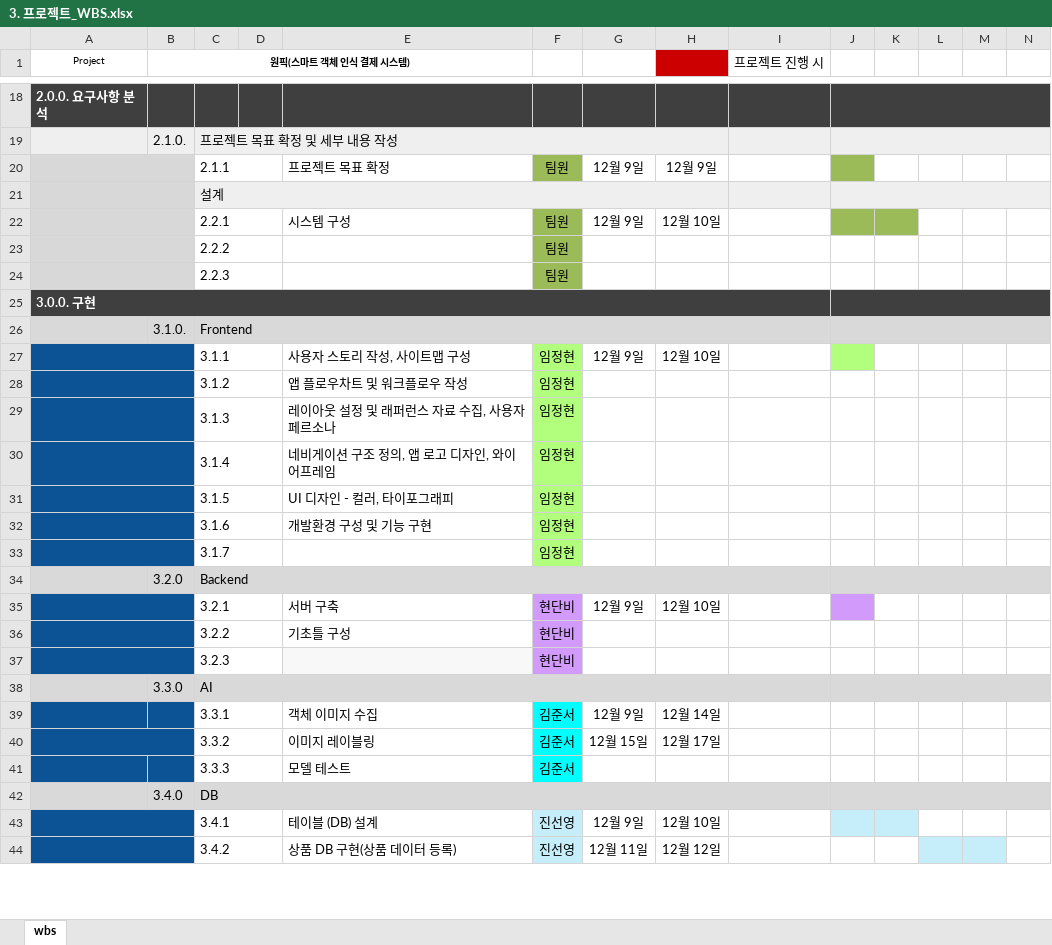
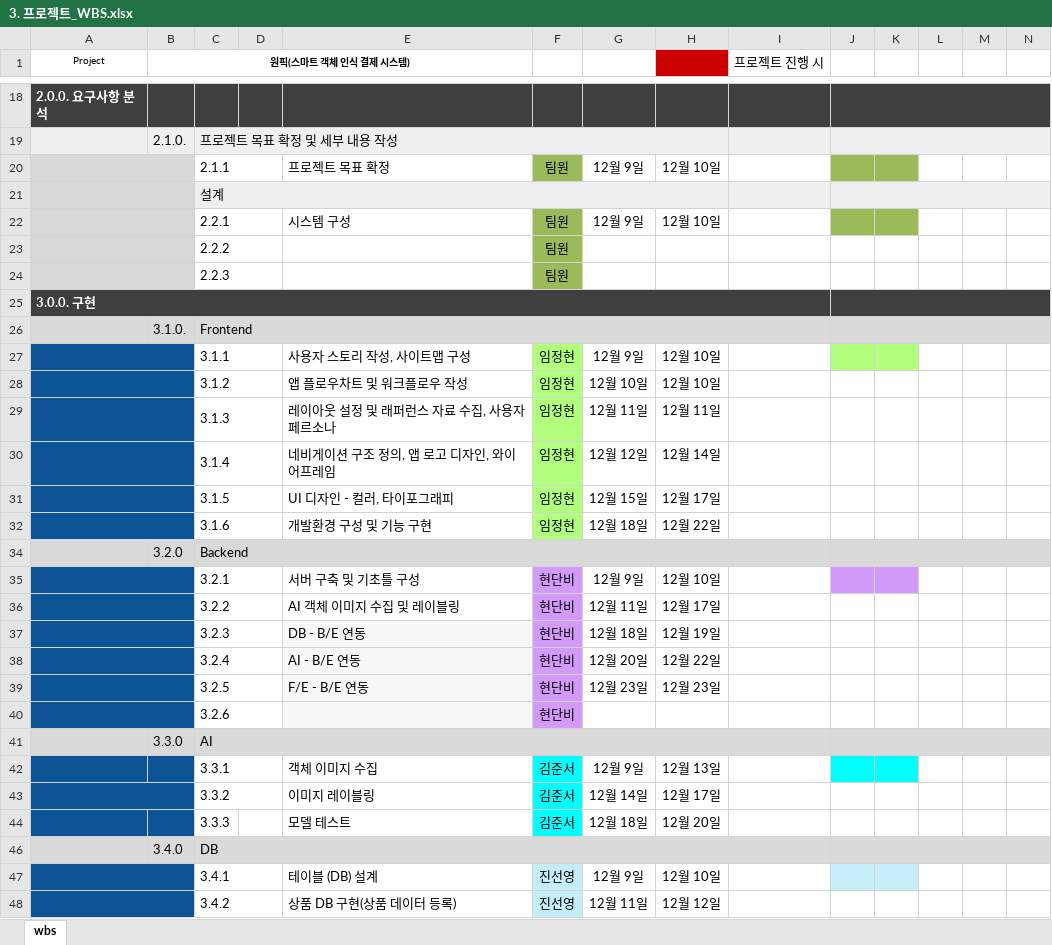
Before and after one commit to ONEpic-project/ONEPIC, an Excel workbook: 자료/3. 프로젝트_WBS.xlsx, sheet wbs, drawn as a sheet; only a part is shown, gaps mark what is left out; values as stored, in another font and other column widths than the file's, no borders; removed rows and columns are numbered as before the commit, all else as after; rows hold the shown columns only; the diff covers the shown part only; the diff names each change by its address in the sheet, - before the commit and + after, or states it on an @@ line.

```diff
--- a/자료/3. 프로젝트_WBS.xlsx (sheet wbs)
+++ b/자료/3. 프로젝트_WBS.xlsx (sheet wbs)
-H20: 12월 9일
+H20: 12월 10일
-K20 fill: none
+K20 fill: #9BBB59
-K27 fill: none
+K27 fill: #B2FF7D
-G28: (empty)
+G28: 12월 10일
-H28: (empty)
+H28: 12월 10일
-G29: (empty)
+G29: 12월 11일
-H29: (empty)
+H29: 12월 11일
-G30: (empty)
+G30: 12월 12일
-H30: (empty)
+H30: 12월 14일
-G31: (empty)
+G31: 12월 15일
-H31: (empty)
+H31: 12월 17일
-G32: (empty)
+G32: 12월 18일
-H32: (empty)
+H32: 12월 22일
@@ row 33 hidden:  |  | 3.1.7 |  |  | 임정현 @@
-E35: 서버 구축
+E35: 서버 구축 및 기초틀 구성
-K35 fill: none
+K35 fill: #D29BFB
-E36: 기초틀 구성
+E36: AI 객체 이미지 수집 및 레이블링
-G36: (empty)
+G36: 12월 11일
-H36: (empty)
+H36: 12월 17일
-E37: (empty)
+E37: DB - B/E 연동
-G37: (empty)
+G37: 12월 18일
-H37: (empty)
+H37: 12월 19일
+row 38:  |  | 3.2.4 |  | AI - B/E 연동 | 현단비 | 12월 20일 | 12월 22일
+row 39:  |  | 3.2.5 |  | F/E - B/E 연동 | 현단비 | 12월 23일 | 12월 23일
+row 40:  |  | 3.2.6 |  |  | 현단비
-H42: 12월 14일
+H42: 12월 13일
-J42:K42 fill: none
+J42:K42 fill: #00FFFF
-G43: 12월 15일
+G43: 12월 14일
-C41:D41 merged
-G44: (empty)
+G44: 12월 18일
-H44: (empty)
+H44: 12월 20일
-L48:M48 fill: #C6EDFA
+L48:M48 fill: none
```
Also changed, not shown: 1 added row, 8 edited cells and cell formats elsewhere in this sheet, 1 other file.
